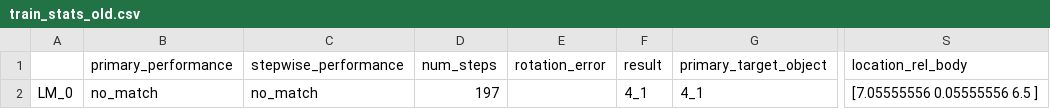
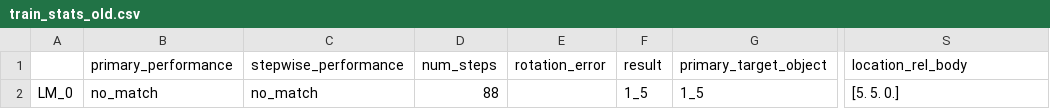
Before and after one commit to skj9865/tbp.monty, a CSV file: benchmarks/mnist/log/mnist_training/pretrained/train_stats_old.csv, drawn as a sheet; only a part is shown, gaps mark what is left out; the diff names each change by its address in the sheet, - before the commit and + after, or states it on an @@ line.

```diff
--- a/benchmarks/mnist/log/mnist_training/pretrained/train_stats_old.csv
+++ b/benchmarks/mnist/log/mnist_training/pretrained/train_stats_old.csv
-D2 (num_steps): 197
+D2 (num_steps): 88
-F2 (result): 4_1
+F2 (result): 1_5
-G2 (primary_target_object): 4_1
+G2 (primary_target_object): 1_5
-S2 (location_rel_body): [7.05555556 0.05555556 6.5 ]
+S2 (location_rel_body): [5. 5. 0.]
```
Also changed, not shown: benchmarks/mnist/log/mnist_training/pretrained/train_stats.csv, 12 other files.
